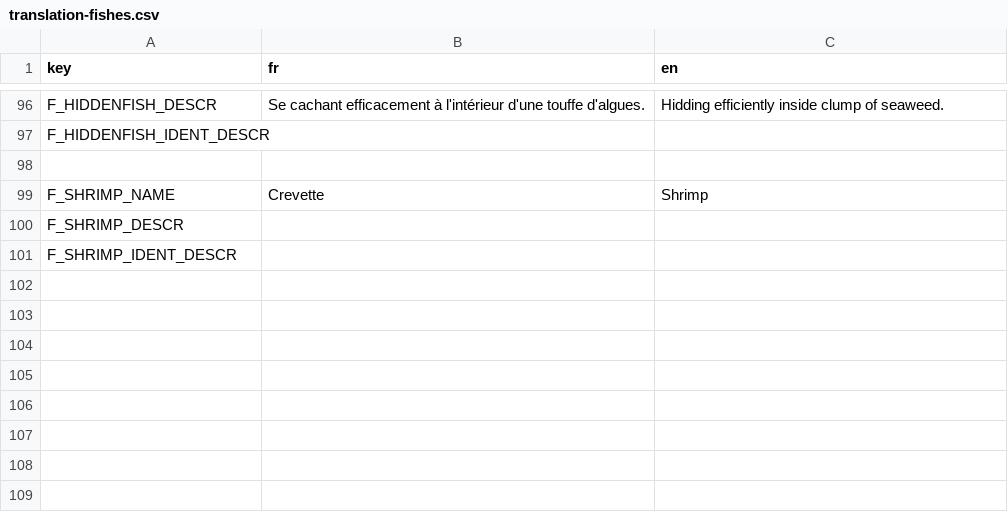
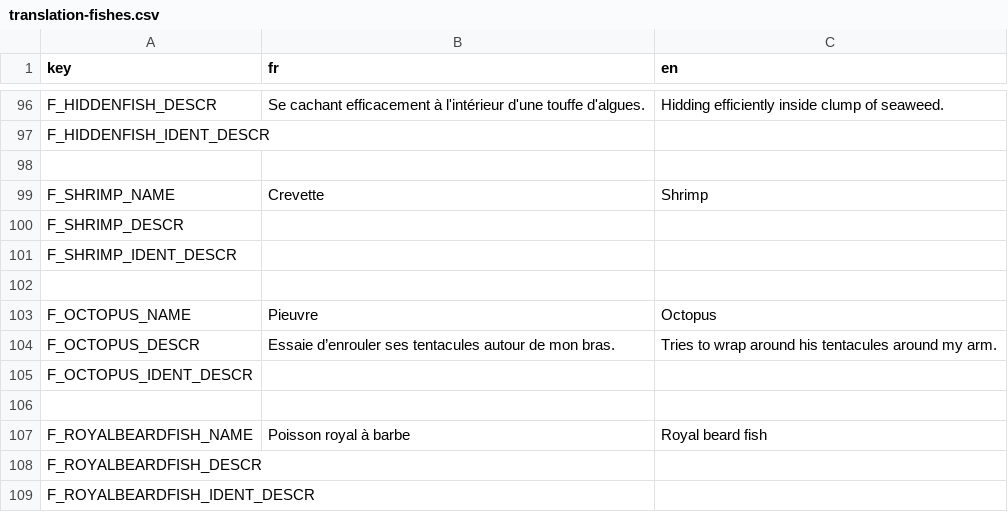
Before and after one commit to Patobeurre/godot-fishing-game, a CSV file: translation/translation-fishes.csv, drawn as a sheet; only a part is shown, gaps mark what is left out.

Commit message:
add fishes
-hidden fish
-royal beard fish
-octopus

```diff
--- a/translation/translation-fishes.csv
+++ b/translation/translation-fishes.csv
@@ -101 +101,9 @@ F_SHRIMP_DESCR;;
 F_SHRIMP_IDENT_DESCR;;
+;;
+F_OCTOPUS_NAME;Pieuvre;Octopus
+F_OCTOPUS_DESCR;Essaie d’enrouler ses tentacules autour de mon bras.;Tries to wrap around his tentacules around my arm.
+F_OCTOPUS_IDENT_DESCR;;
+;;
+F_ROYALBEARDFISH_NAME;Poisson royal à barbe;Royal beard fish
+F_ROYALBEARDFISH_DESCR;;
+F_ROYALBEARDFISH_IDENT_DESCR;;
```
Also changed, not shown: 17 other files.
